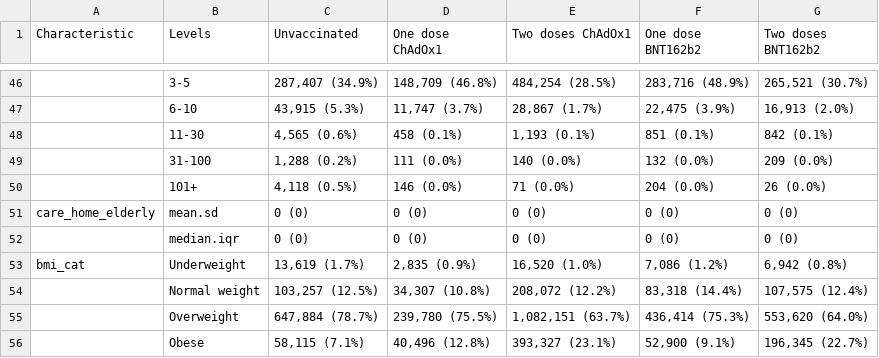
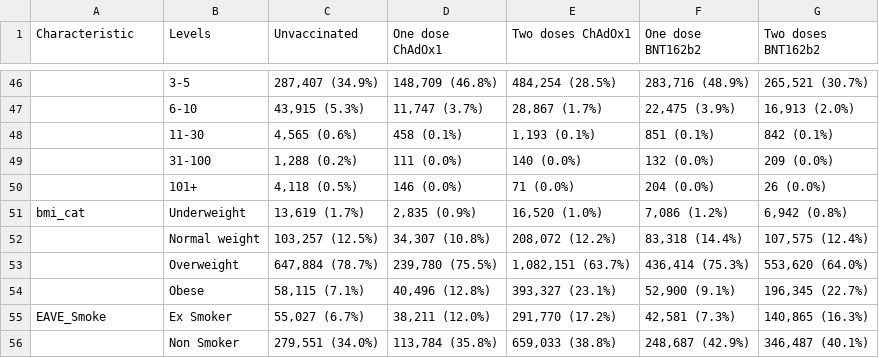
Before and after one commit to EAVE-II/Covid-vaccine-waning-pooled, a CSV file: output/descriptives/summary_table_non_carehome_weights.csv, drawn as a sheet; only a part is shown, gaps mark what is left out; the shorter side is filled out with more unchanged rows; the diff names each change by its address in the sheet, - before the commit and + after, or states it on an @@ line.

```diff
--- a/output/descriptives/summary_table_non_carehome_weights.csv
+++ b/output/descriptives/summary_table_non_carehome_weights.csv
-row 51: care_home_elderly | mean.sd | 0 (0) | 0 (0) | 0 (0) | 0 (0) | 0 (0)
-row 52:  | median.iqr | 0 (0) | 0 (0) | 0 (0) | 0 (0) | 0 (0)
```
Also changed, not shown: output/second_dose_1/final/matching_summary/tbl4_az.csv, output/second_dose_1/final/matching_summary/tbl4_pb.csv, 20 other files.
